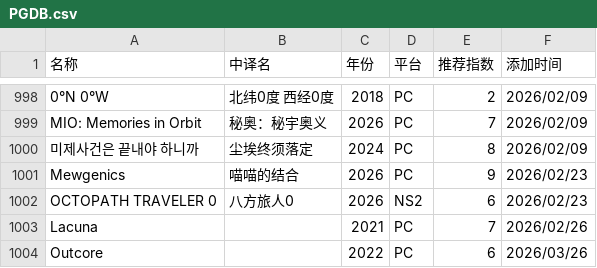
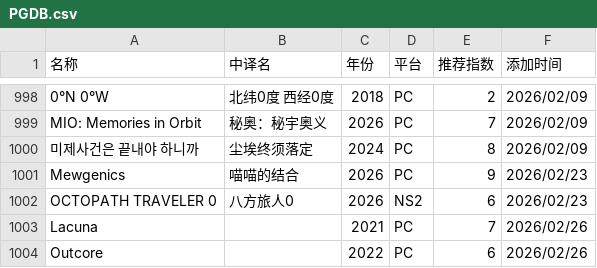
Before and after one commit to pqr-gaming/pqr-gaming.github.io, a CSV file: PGDB.csv, drawn as a sheet; only a part is shown, gaps mark what is left out.

Commit message:
add new entry

```diff
--- a/PGDB.csv
+++ b/PGDB.csv
@@ -1003,2 +1003,2 @@ OCTOPATH TRAVELER 0,八方旅人0,2026,NS2,6,2026/02/23
 Lacuna,,2021,PC,7,2026/02/26
-Outcore,,2022,PC,6,2026/03/26
+Outcore,,2022,PC,6,2026/02/26
```
